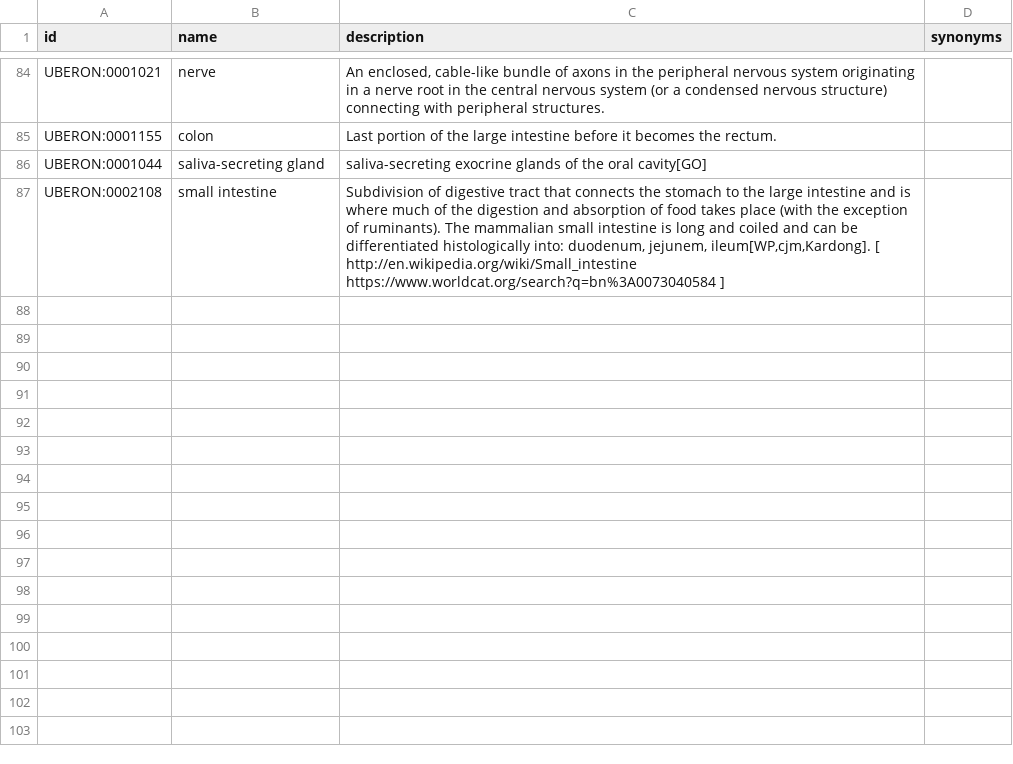
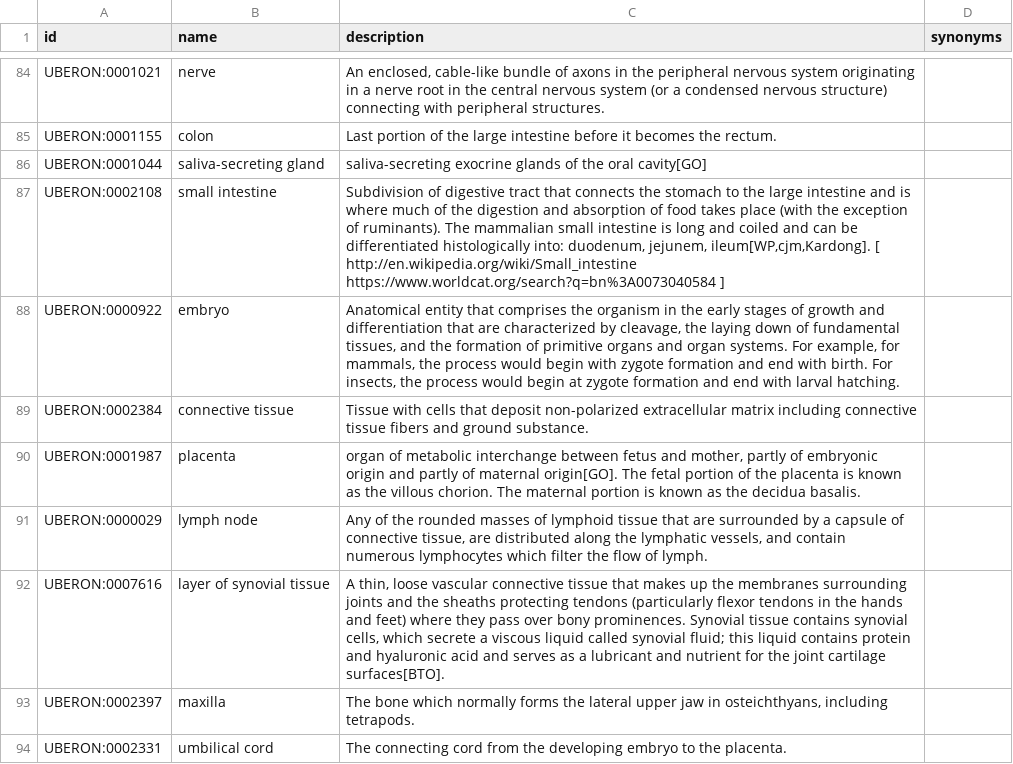
Before and after one commit to MaayanLab/LINCS-metadata, a TSV file: c2m2_level1/anatomy.tsv, drawn as a sheet; only a part is shown, gaps mark what is left out.

Commit message:
re-map anatomies; replace expression data; other minor updates

```diff
--- a/c2m2_level1/anatomy.tsv
+++ b/c2m2_level1/anatomy.tsv
@@ -87 +87,8 @@ UBERON:0001044	saliva-secreting gland	saliva-secreting exocrine glands of the or
 UBERON:0002108	small intestine	Subdivision of digestive tract that connects the stomach to the large intestine and is where much of the digestion and absorption of food takes place (with the exception of ruminants). The mammalian small intestine is long and coiled and can be differentiated histologically into: duodenum, jejunem, ileum[WP,cjm,Kardong]. [ http://en.wikipedia.org/wiki/Small_intestine https://www.worldcat.org/search?q=bn%3A0073040584 ]	
+UBERON:0000922	embryo	Anatomical entity that comprises the organism in the early stages of growth and differentiation that are characterized by cleavage, the laying down of fundamental tissues, and the formation of primitive organs and organ systems. For example, for mammals, the process would begin with zygote formation and end with birth. For insects, the process would begin at zygote formation and end with larval hatching.	
+UBERON:0002384	connective tissue	Tissue with cells that deposit non-polarized extracellular matrix including connective tissue fibers and ground substance.	
+UBERON:0001987	placenta	organ of metabolic interchange between fetus and mother, partly of embryonic origin and partly of maternal origin[GO]. The fetal portion of the placenta is known as the villous chorion. The maternal portion is known as the decidua basalis. 	
+UBERON:0000029	lymph node	Any of the rounded masses of lymphoid tissue that are surrounded by a capsule of connective tissue, are distributed along the lymphatic vessels, and contain numerous lymphocytes which filter the flow of lymph.	
+UBERON:0007616	layer of synovial tissue	A thin, loose vascular connective tissue that makes up the membranes surrounding joints and the sheaths protecting tendons (particularly flexor tendons in the hands and feet) where they pass over bony prominences. Synovial tissue contains synovial cells, which secrete a viscous liquid called synovial fluid; this liquid contains protein and hyaluronic acid and serves as a lubricant and nutrient for the joint cartilage surfaces[BTO].	
+UBERON:0002397	maxilla	The bone which normally forms the lateral upper jaw in osteichthyans, including tetrapods.	
+UBERON:0002331	umbilical cord	The connecting cord from the developing embryo to the placenta.	
```
Also changed, not shown: c2m2_level1/data_type.tsv, 1 other file.
